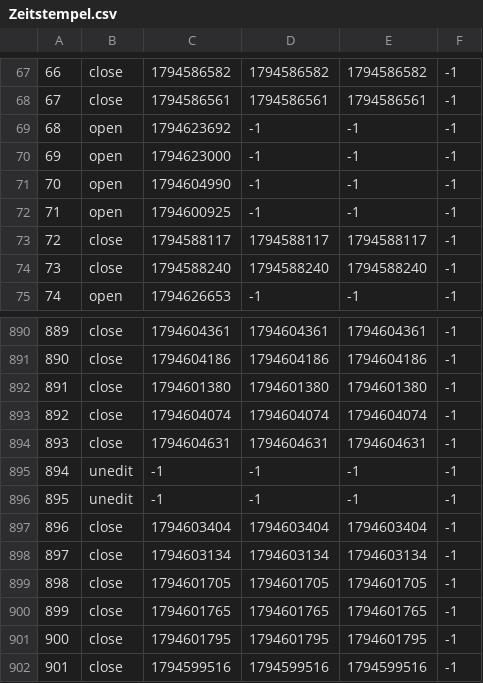
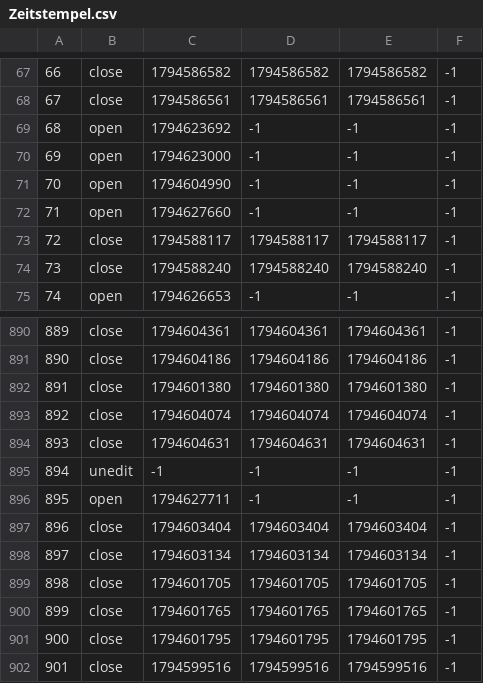
Before and after one commit to TomZernick/24h-Schwimmen-Veranstaltung, a CSV file: Zeitstempel.csv, drawn as a sheet; only a part is shown, gaps mark what is left out.

Commit message:
Exported data

```diff
--- a/Zeitstempel.csv
+++ b/Zeitstempel.csv
@@ -71,3 +71,3 @@
 70, open, 1794604990, -1, -1, -1
-71, open, 1794600925, -1, -1, -1
+71, open, 1794627660, -1, -1, -1
 72, close, 1794588117, 1794588117, 1794588117, -1
@@ -895,3 +895,3 @@
 894, unedit, -1, -1, -1, -1
-895, unedit, -1, -1, -1, -1
+895, open, 1794627711, -1, -1, -1
 896, close, 1794603404, 1794603404, 1794603404, -1
```
